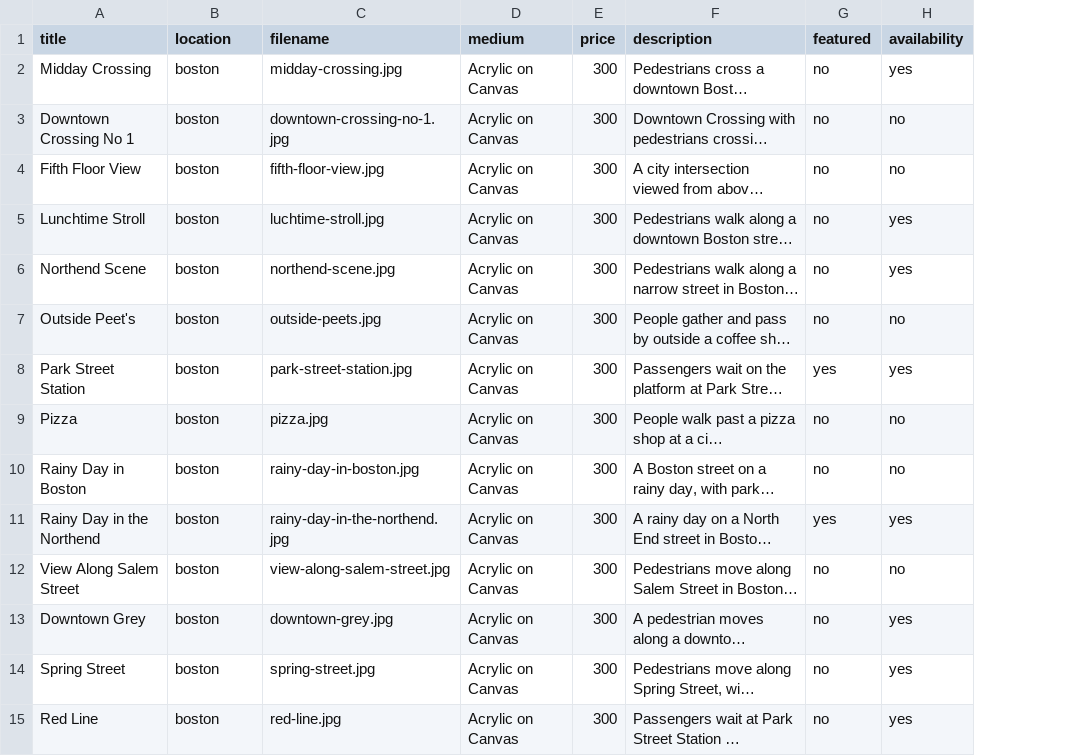
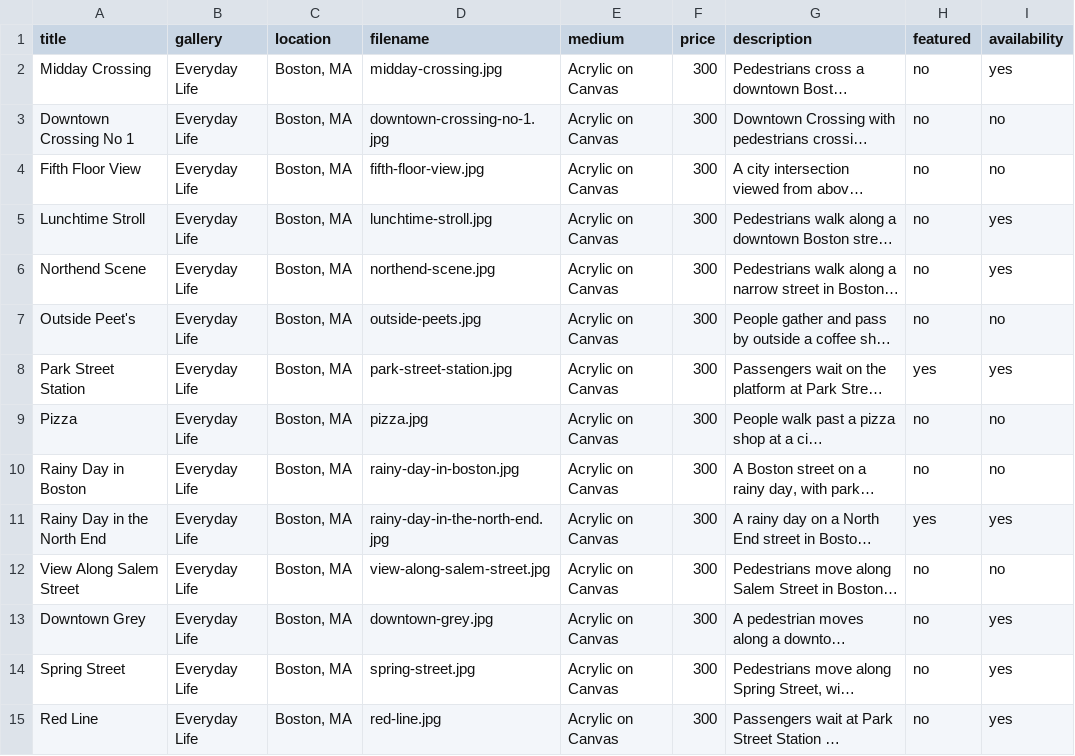
Before and after one commit to jsironi-lab/stephensironi-portfolio, a CSV file: paintings-data.csv, drawn as a sheet; only a part is shown; long unchanged cells end in …; addresses are those after the commit; the diff covers the shown part only; the diff names each change by its address in the sheet, - before the commit and + after, or states it on an @@ line.

```diff
--- a/paintings-data.csv
+++ b/paintings-data.csv
+column B (gallery), rows 2-15: all Everyday Life
-C2:C15 (location): boston
+C2:C15 (location): Boston, MA
-D5 (filename): luchtime-stroll.jpg
+D5 (filename): lunchtime-stroll.jpg
-A11 (title): Rainy Day in the Northend
+A11 (title): Rainy Day in the North End
-D11 (filename): rainy-day-in-the-northend.jpg
+D11 (filename): rainy-day-in-the-north-end.jpg
```
Also changed, not shown: 49 edited cells elsewhere in this file, 11 other files.
